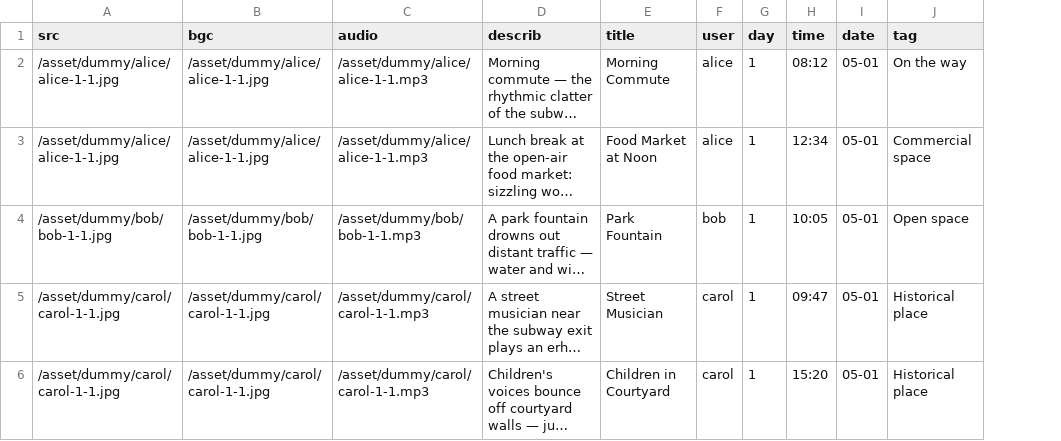
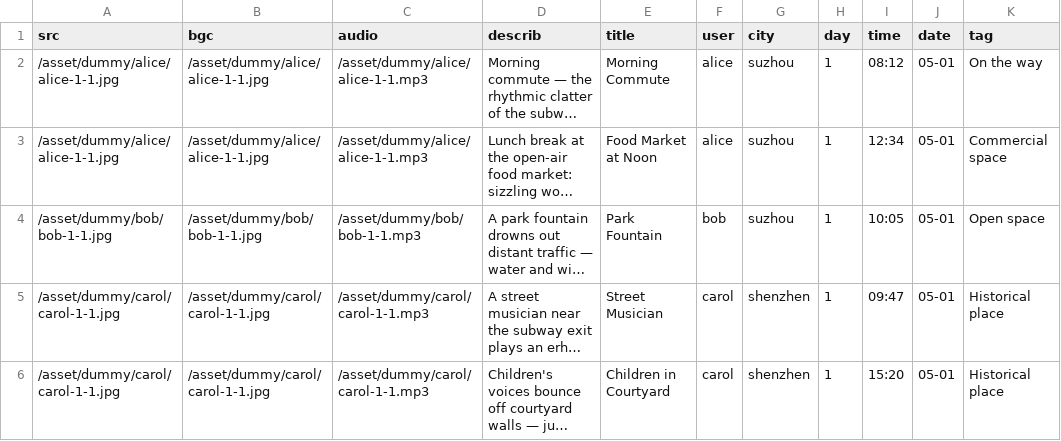
Before and after one commit to cheriestoner/SoniCity, a CSV file: imagedata-cityA.csv, drawn as a sheet; only a part is shown; long unchanged cells end in …; the diff covers the shown part only; the diff names each change by its address in the sheet, - before the commit and + after, or states it on an @@ line.

Commit message:
city filter

```diff
--- a/imagedata-cityA.csv
+++ b/imagedata-cityA.csv
+column G (city), rows 2-6: suzhou | suzhou | suzhou | shenzhen | shenzhen
```
Also changed, not shown: 5 added rows elsewhere in this file, 3 other files.
